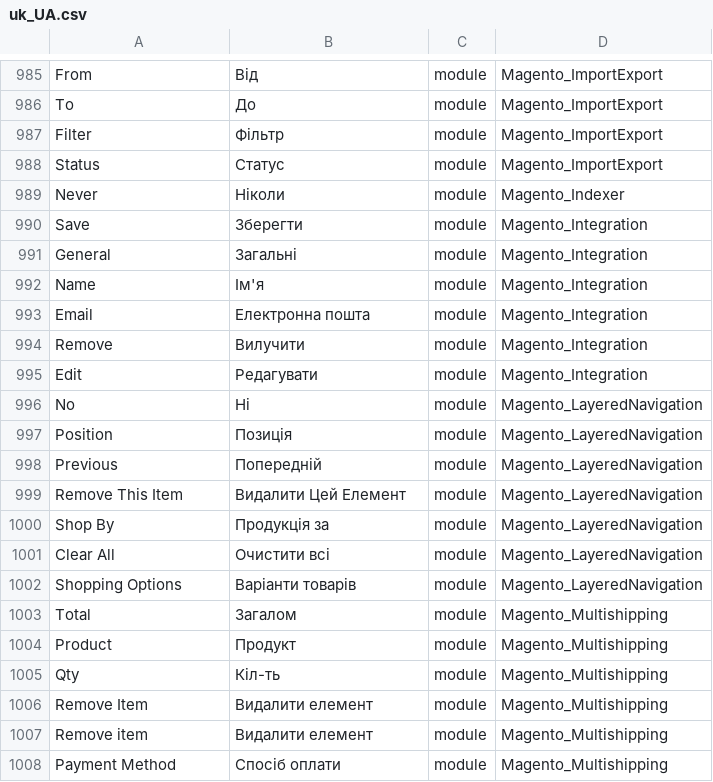
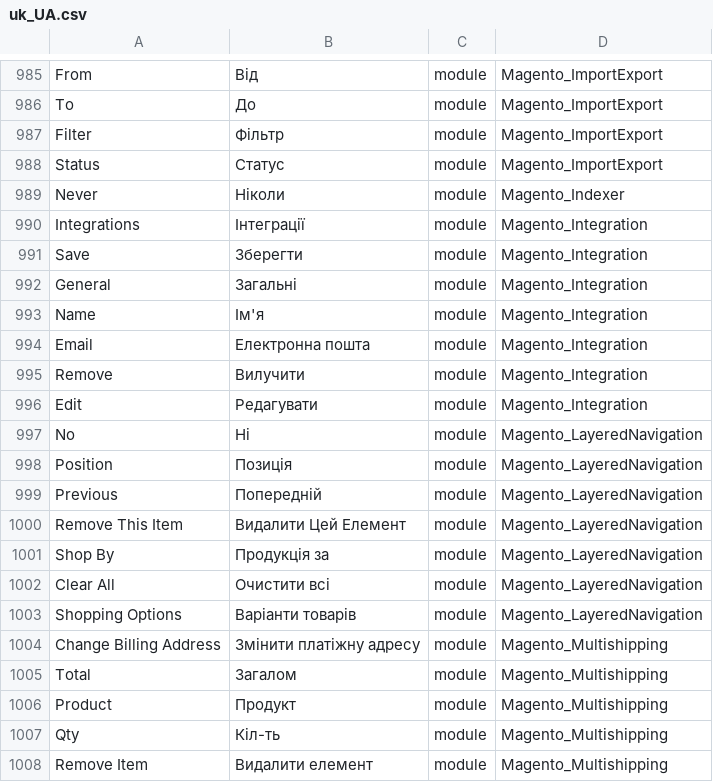
Before and after one commit to Magento2Translations/language_uk_ua, a CSV file: uk_UA.csv, drawn as a sheet; only a part is shown, gaps mark what is left out; the shorter side is filled out with more unchanged rows; the diff names each change by its address in the sheet, - before the commit and + after, or states it on an @@ line.

```diff
--- a/uk_UA.csv
+++ b/uk_UA.csv
+row 990: Integrations | Інтеграції | module | Magento_Integration
+row 1004: Change Billing Address | Змінити платіжну адресу | module | Magento_Multishipping
```
Also changed, not shown: 1 other file.
